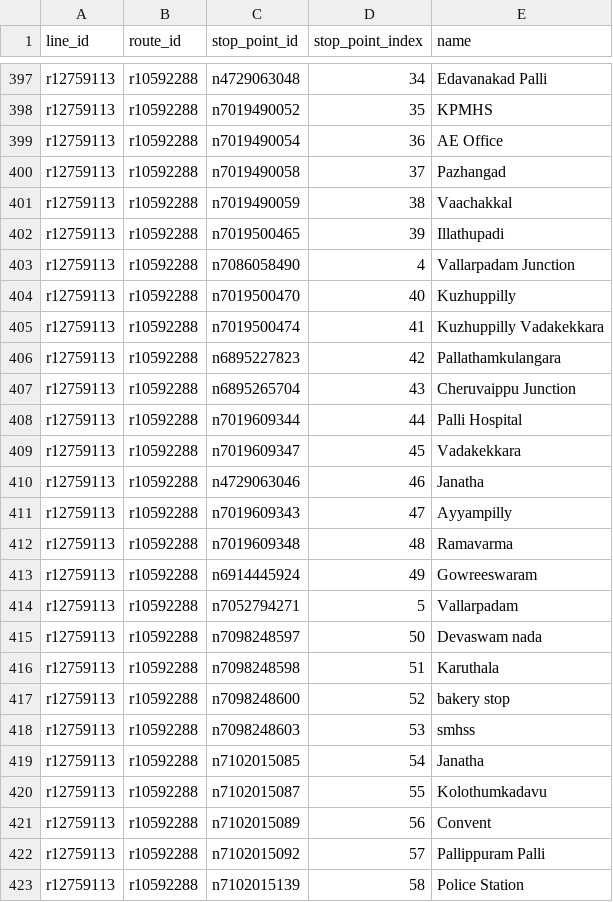
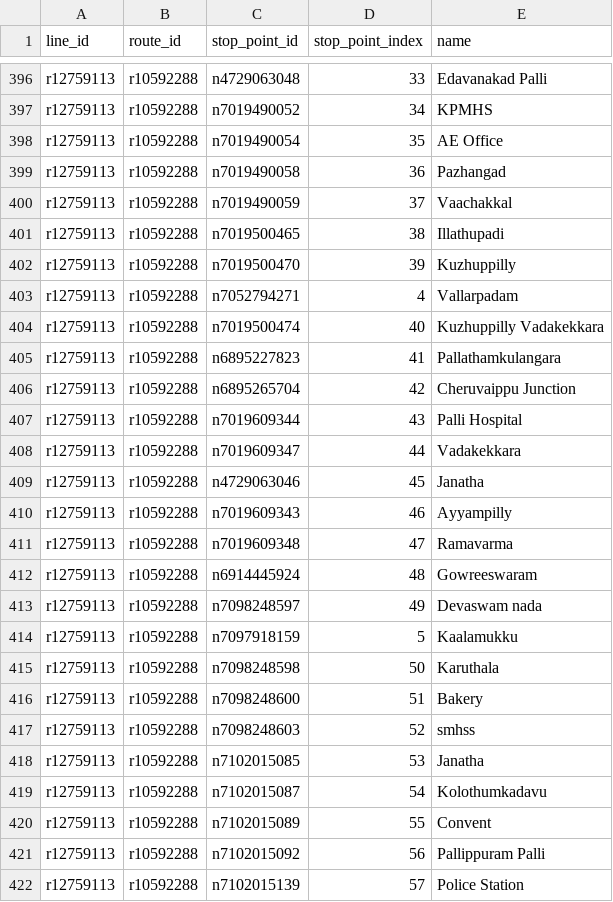
Before and after one commit to Jungle-Bus/KochiTransport_exports_ci, a CSV file: full_stops_list.csv, drawn as a sheet; only a part is shown, gaps mark what is left out; removed rows and columns are numbered as before the commit, all else as after; the diff covers the shown part only; the diff names each change by its address in the sheet, - before the commit and + after, or states it on an @@ line.

```diff
--- a/full_stops_list.csv
+++ b/full_stops_list.csv
-D396 (stop_point_index): 34
+D396 (stop_point_index): 33
-D397 (stop_point_index): 35
+D397 (stop_point_index): 34
-D398 (stop_point_index): 36
+D398 (stop_point_index): 35
-D399 (stop_point_index): 37
+D399 (stop_point_index): 36
-D400 (stop_point_index): 38
+D400 (stop_point_index): 37
-D401 (stop_point_index): 39
+D401 (stop_point_index): 38
-row 403: r12759113 | r10592288 | n7086058490 | 4 | Vallarpadam Junction
-D402 (stop_point_index): 40
+D402 (stop_point_index): 39
+row 403: r12759113 | r10592288 | n7052794271 | 4 | Vallarpadam
-D404 (stop_point_index): 41
+D404 (stop_point_index): 40
-D405 (stop_point_index): 42
+D405 (stop_point_index): 41
-D406 (stop_point_index): 43
+D406 (stop_point_index): 42
-D407 (stop_point_index): 44
+D407 (stop_point_index): 43
-D408 (stop_point_index): 45
+D408 (stop_point_index): 44
-D409 (stop_point_index): 46
+D409 (stop_point_index): 45
-D410 (stop_point_index): 47
+D410 (stop_point_index): 46
-D411 (stop_point_index): 48
+D411 (stop_point_index): 47
-D412 (stop_point_index): 49
+D412 (stop_point_index): 48
-row 414: r12759113 | r10592288 | n7052794271 | 5 | Vallarpadam
-D413 (stop_point_index): 50
+D413 (stop_point_index): 49
+row 414: r12759113 | r10592288 | n7097918159 | 5 | Kaalamukku
-D415 (stop_point_index): 51
+D415 (stop_point_index): 50
-D416 (stop_point_index): 52
+D416 (stop_point_index): 51
-E416 (name): bakery stop
+E416 (name): Bakery
-D417 (stop_point_index): 53
+D417 (stop_point_index): 52
-D418 (stop_point_index): 54
+D418 (stop_point_index): 53
-D419 (stop_point_index): 55
+D419 (stop_point_index): 54
-D420 (stop_point_index): 56
+D420 (stop_point_index): 55
-D421 (stop_point_index): 57
+D421 (stop_point_index): 56
-D422 (stop_point_index): 58
+D422 (stop_point_index): 57
```
Also changed, not shown: 3 added rows, 4 removed rows and 49 edited cells elsewhere in this file, route_stops.csv, routes.csv, 9 other files.
